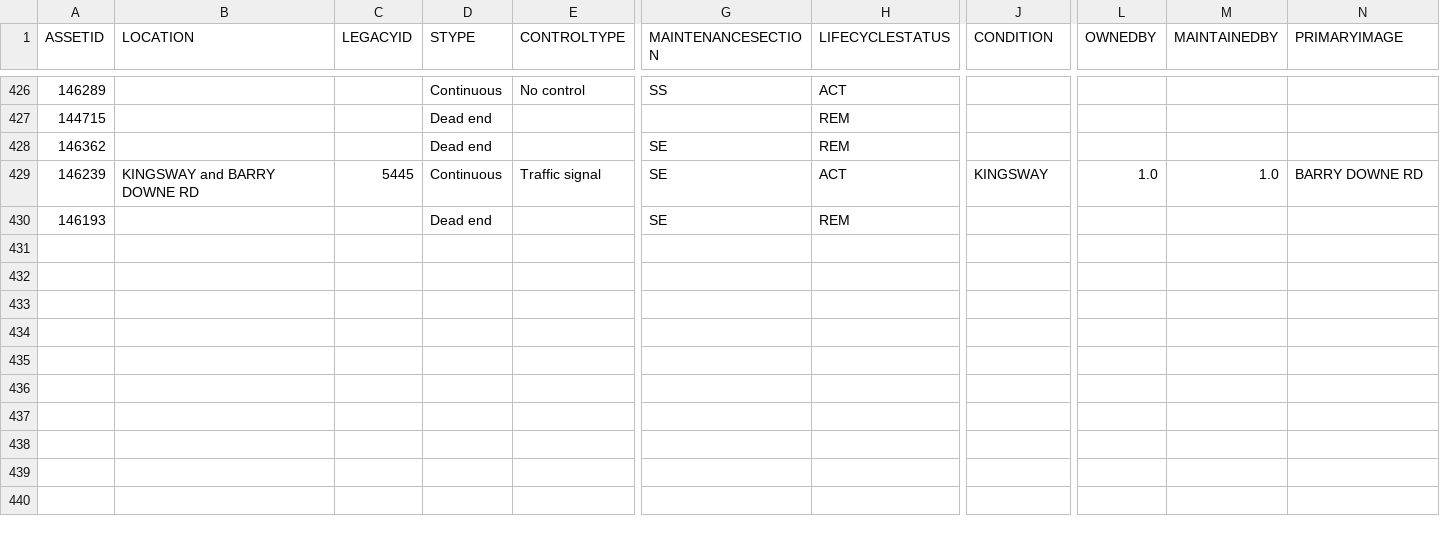
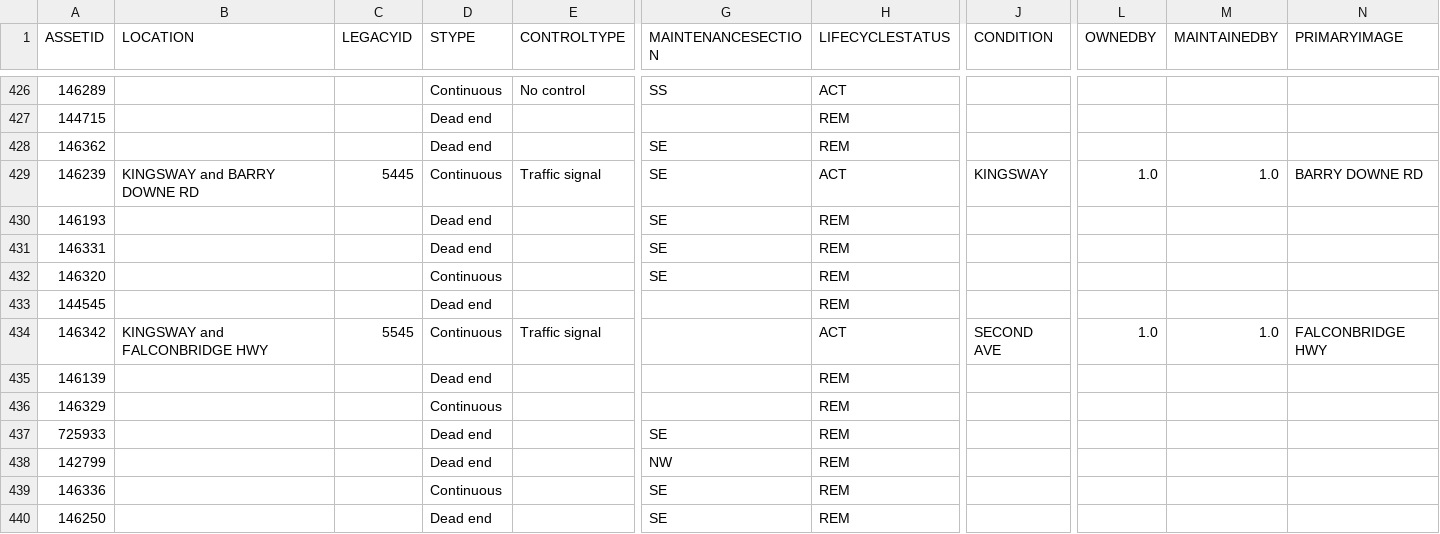
Before and after one commit to official-tisao/route-optimisation-mst, a CSV file: intersection.csv, drawn as a sheet; only a part is shown, gaps mark what is left out; rows hold the shown columns only; the diff names each change by its address in the sheet, - before the commit and + after, or states it on an @@ line.

Commit message:
Add intersection data records

```diff
--- a/intersection.csv
+++ b/intersection.csv
+row 431: 146331 |  |  | Dead end |  | SE | REM
+row 432: 146320 |  |  | Continuous |  | SE | REM
+row 433: 144545 |  |  | Dead end |  |  | REM
+row 434: 146342 | KINGSWAY and FALCONBRIDGE HWY | 5545 | Continuous | Traffic signal |  | ACT | SECOND AVE | 1.0 | 1.0 | FALCONBRIDGE HWY
+row 435: 146139 |  |  | Dead end |  |  | REM
+row 436: 146329 |  |  | Continuous |  |  | REM
+row 437: 725933 |  |  | Dead end |  | SE | REM
+row 438: 142799 |  |  | Dead end |  | NW | REM
+row 439: 146336 |  |  | Continuous |  | SE | REM
+row 440: 146250 |  |  | Dead end |  | SE | REM
```
